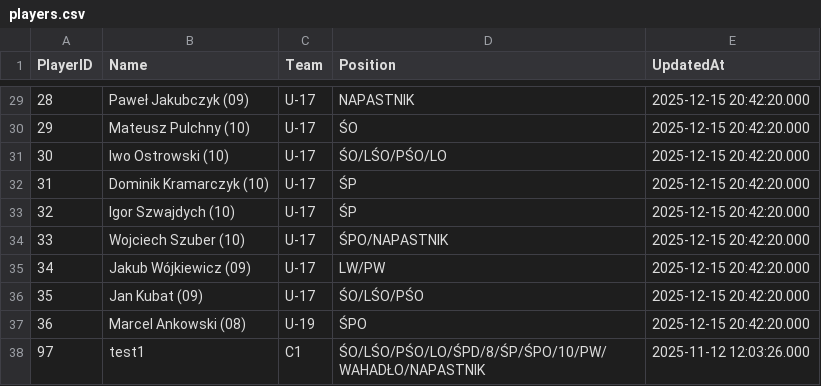
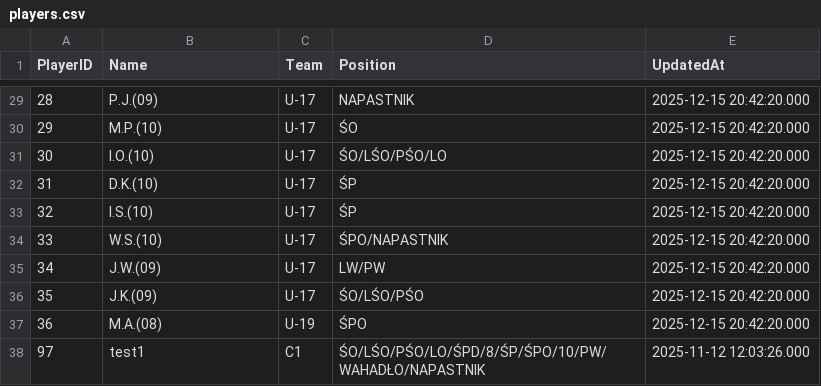
Before and after one commit to GrzegorzTarasek/cracovia-app, a CSV file: dane/players.csv, drawn as a sheet; only a part is shown, gaps mark what is left out; the diff covers the shown part only.

Commit message:
Abbreviate player names in players.csv
Replaced full player names with abbreviations for conciseness.

```diff
--- a/dane/players.csv
+++ b/dane/players.csv
@@ -29,10 +29,10 @@ PlayerID,"Name","Team","Position","UpdatedAt"
-28,Paweł Jakubczyk (09),U-17,NAPASTNIK,2025-12-15 20:42:20.000
-29,Mateusz Pulchny (10),U-17,ŚO,2025-12-15 20:42:20.000
-30,Iwo Ostrowski (10),U-17,ŚO/LŚO/PŚO/LO,2025-12-15 20:42:20.000
-31,Dominik Kramarczyk (10),U-17,ŚP,2025-12-15 20:42:20.000
-32,Igor Szwajdych (10),U-17,ŚP,2025-12-15 20:42:20.000
-33,Wojciech Szuber (10),U-17,ŚPO/NAPASTNIK,2025-12-15 20:42:20.000
-34,Jakub Wójkiewicz (09),U-17,LW/PW,2025-12-15 20:42:20.000
-35,Jan Kubat (09),U-17,ŚO/LŚO/PŚO,2025-12-15 20:42:20.000
-36,Marcel Ankowski (08),U-19,ŚPO,2025-12-15 20:42:20.000
+28,P.J.(09),U-17,NAPASTNIK,2025-12-15 20:42:20.000
+29,M.P.(10),U-17,ŚO,2025-12-15 20:42:20.000
+30,I.O.(10),U-17,ŚO/LŚO/PŚO/LO,2025-12-15 20:42:20.000
+31,D.K.(10),U-17,ŚP,2025-12-15 20:42:20.000
+32,I.S.(10),U-17,ŚP,2025-12-15 20:42:20.000
+33,W.S.(10),U-17,ŚPO/NAPASTNIK,2025-12-15 20:42:20.000
+34,J.W.(09),U-17,LW/PW,2025-12-15 20:42:20.000
+35,J.K.(09),U-17,ŚO/LŚO/PŚO,2025-12-15 20:42:20.000
+36,M.A.(08),U-19,ŚPO,2025-12-15 20:42:20.000
 97,test1,C1,ŚO/LŚO/PŚO/LO/ŚPD/8/ŚP/ŚPO/10/PW/WAHADŁO/NAPASTNIK,2025-11-12 12:03:26.000
```
Also changed, not shown: 27 edited cells elsewhere in this file.
